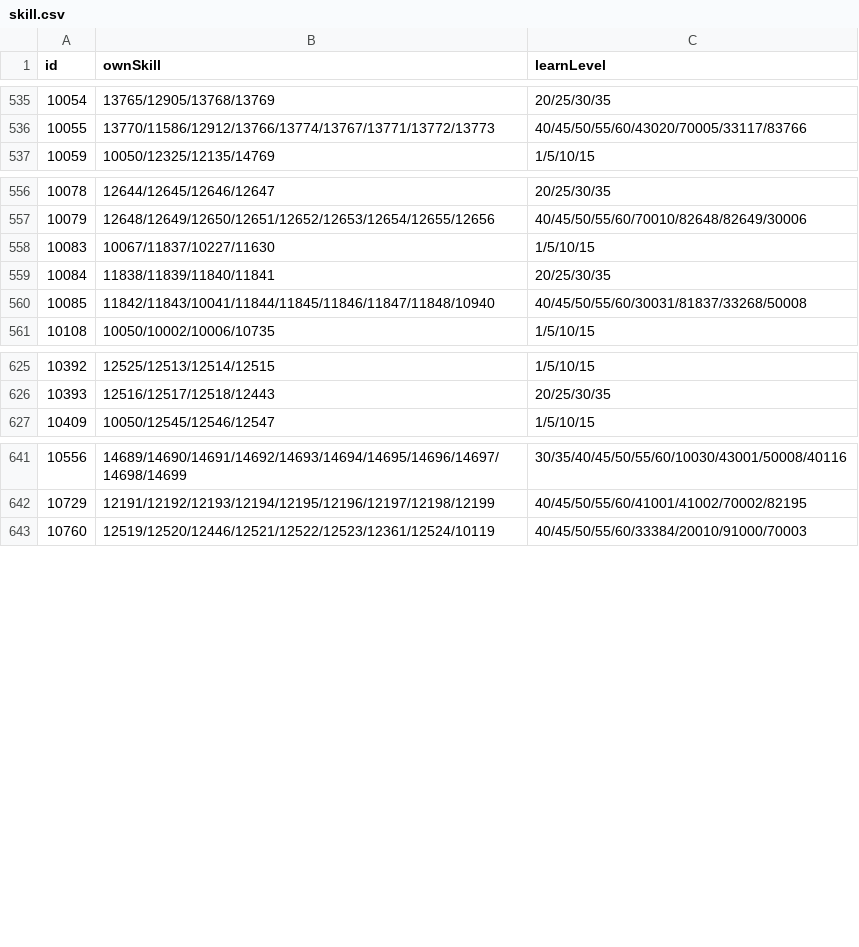
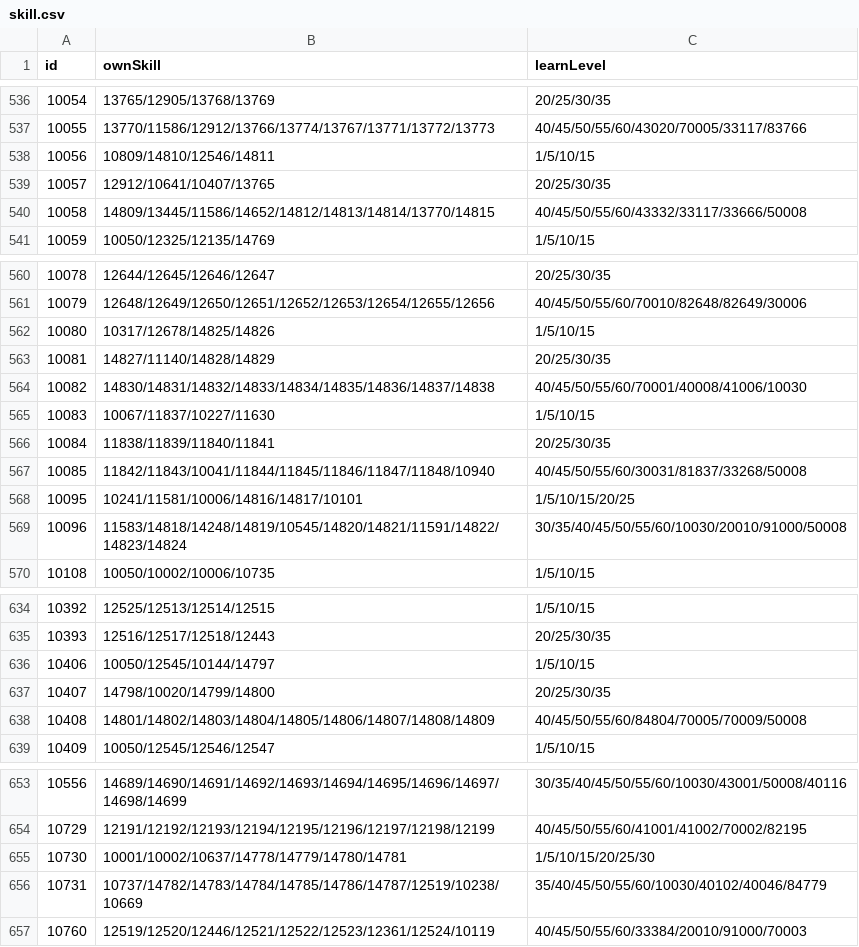
Before and after one commit to Vszero0/Seer2-Restart-Lite, a CSV file: Assets/Resources/Data/Pets/skill.csv, drawn as a sheet; only a part is shown, gaps mark what is left out; the diff covers the shown part only; the diff names each change by its address in the sheet, - before the commit and + after, or states it on an @@ line.

```diff
--- a/Assets/Resources/Data/Pets/skill.csv
+++ b/Assets/Resources/Data/Pets/skill.csv
+row 538: 10056 | 10809/14810/12546/14811 | 1/5/10/15
+row 539: 10057 | 12912/10641/10407/13765 | 20/25/30/35
+row 540: 10058 | 14809/13445/11586/14652/14812/14813/14814/13770/14815 | 40/45/50/55/60/43332/33117/33666/50008
+row 562: 10080 | 10317/12678/14825/14826 | 1/5/10/15
+row 563: 10081 | 14827/11140/14828/14829 | 20/25/30/35
+row 564: 10082 | 14830/14831/14832/14833/14834/14835/14836/14837/14838 | 40/45/50/55/60/70001/40008/41006/10030
+row 568: 10095 | 10241/11581/10006/14816/14817/10101 | 1/5/10/15/20/25
+row 569: 10096 | 11583/14818/14248/14819/10545/14820/14821/11591/14822/14823/14824 | 30/35/40/45/50/55/60/10030/20010/91000/50008
+row 636: 10406 | 10050/12545/10144/14797 | 1/5/10/15
+row 637: 10407 | 14798/10020/14799/14800 | 20/25/30/35
+row 638: 10408 | 14801/14802/14803/14804/14805/14806/14807/14808/14809 | 40/45/50/55/60/84804/70005/70009/50008
+row 655: 10730 | 10001/10002/10637/14778/14779/14780/14781 | 1/5/10/15/20/25/30
+row 656: 10731 | 10737/14782/14783/14784/14785/14786/14787/12519/10238/10669 | 35/40/45/50/55/60/10030/40102/40046/84779
```
Also changed, not shown: 2 added rows elsewhere in this file, Assets/Resources/Data/Buffs/effect.csv, Assets/Resources/Data/Buffs/info.csv, 44 other files.
